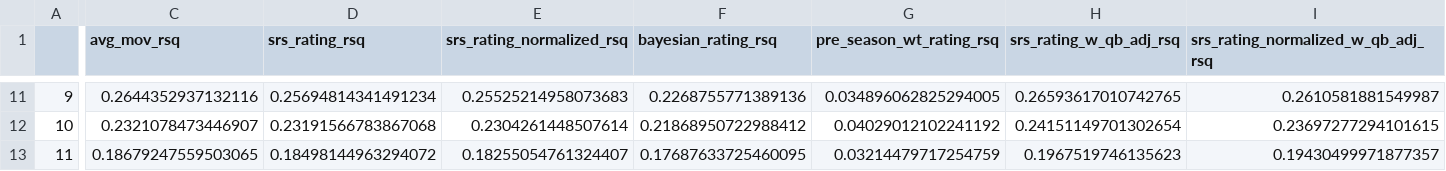
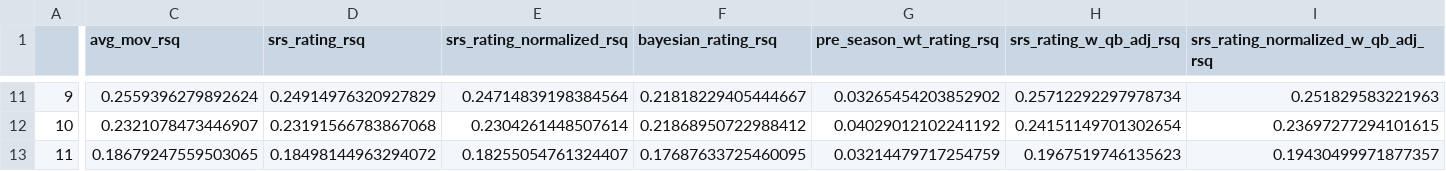
Before and after one commit to greerreNFL/nfelosrs, a CSV file: srs_rating_rsqs.csv, drawn as a sheet; only a part is shown, gaps mark what is left out; the diff covers the shown part only; the diff names each change by its address in the sheet, - before the commit and + after, or states it on an @@ line.

```diff
--- a/srs_rating_rsqs.csv
+++ b/srs_rating_rsqs.csv
-C11 (avg_mov_rsq): 0.2644352937132116
+C11 (avg_mov_rsq): 0.2559396279892624
-D11 (srs_rating_rsq): 0.25694814341491234
+D11 (srs_rating_rsq): 0.24914976320927829
-E11 (srs_rating_normalized_rsq): 0.25525214958073683
+E11 (srs_rating_normalized_rsq): 0.24714839198384564
-F11 (bayesian_rating_rsq): 0.2268755771389136
+F11 (bayesian_rating_rsq): 0.21818229405444667
-G11 (pre_season_wt_rating_rsq): 0.034896062825294005
+G11 (pre_season_wt_rating_rsq): 0.03265454203852902
-H11 (srs_rating_w_qb_adj_rsq): 0.26593617010742765
+H11 (srs_rating_w_qb_adj_rsq): 0.25712292297978734
-I11: 0.2610581881549987
+I11: 0.251829583221963
```
Also changed, not shown: 83 edited cells elsewhere in this file, srs_rating_rmse.csv, 1 other file.
